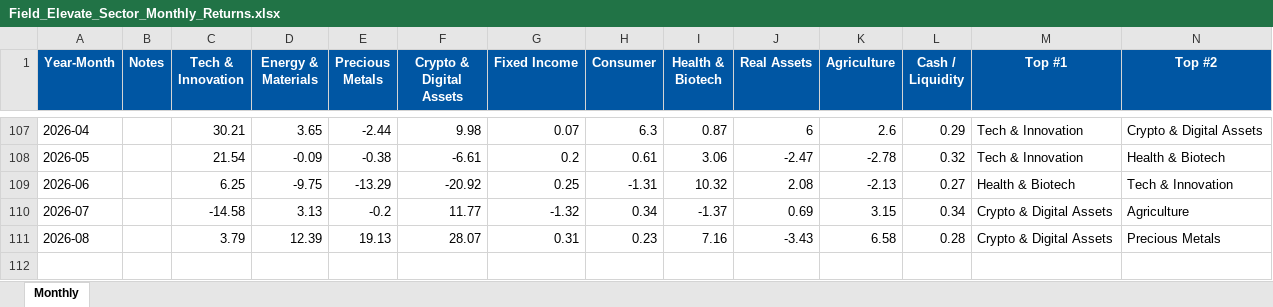
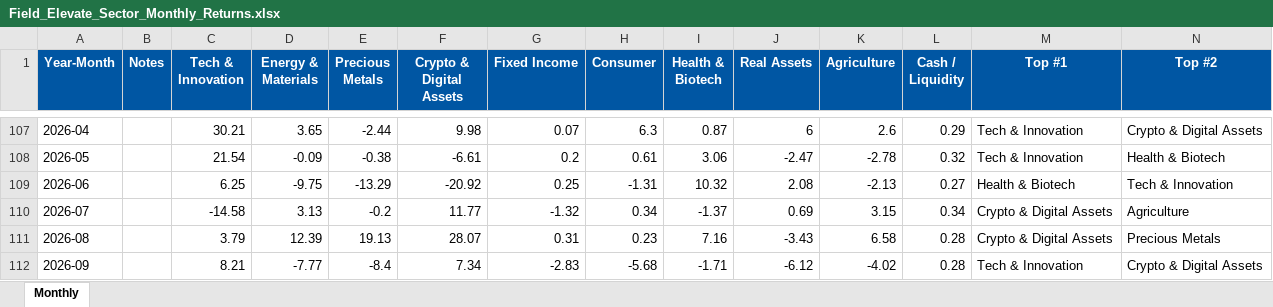
Before and after one commit to SagarFieldElevate/SectorRotation, an Excel workbook: Field_Elevate_Sector_Monthly_Returns.xlsx, sheet Monthly, drawn as a sheet; only a part is shown, gaps mark what is left out; values as stored, in another font and other column widths than the file's, no borders; rows hold the shown columns only; the diff names each change by its address in the sheet, - before the commit and + after, or states it on an @@ line.

```diff
--- a/Field_Elevate_Sector_Monthly_Returns.xlsx (sheet Monthly)
+++ b/Field_Elevate_Sector_Monthly_Returns.xlsx (sheet Monthly)
+row 112: 2026-09 |  | 8.21 | -7.77 | -8.4 | 7.34 | -2.83 | -5.68 | -1.71 | -6.12 | -4.02 | 0.28 | Tech & Innovation | Crypto & Digital Assets
```
